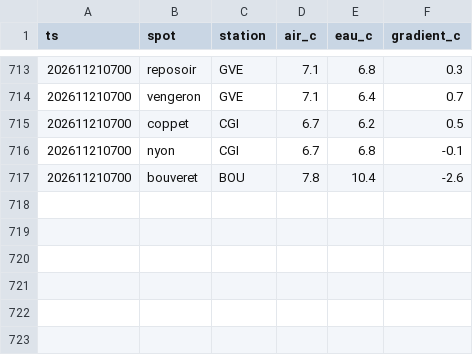
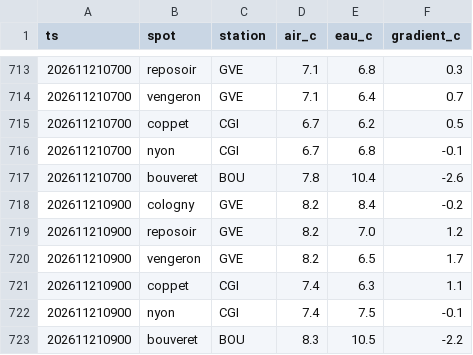
Before and after one commit to gregorysticher/meteo-alert, a CSV file: data/gradient.csv, drawn as a sheet; only a part is shown, gaps mark what is left out.

```diff
--- a/data/gradient.csv
+++ b/data/gradient.csv
@@ -717 +717,7 @@ ts,spot,station,air_c,eau_c,gradient_c
 202611210700,bouveret,BOU,7.8,10.4,-2.6
+202611210900,cologny,GVE,8.2,8.4,-0.2
+202611210900,reposoir,GVE,8.2,7.0,1.2
+202611210900,vengeron,GVE,8.2,6.5,1.7
+202611210900,coppet,CGI,7.4,6.3,1.1
+202611210900,nyon,CGI,7.4,7.5,-0.1
+202611210900,bouveret,BOU,8.3,10.5,-2.2
```
Also changed, not shown: data/mesures.csv, 2 other files.
